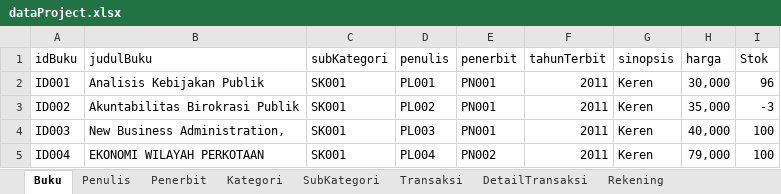
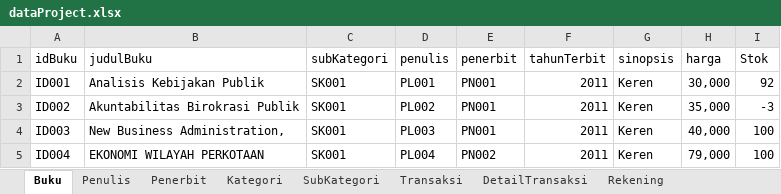
Before and after one commit to gibsonalfard/kasirtoko, an Excel workbook: src/Excel/dataProject.xlsx, sheet Buku, drawn as a sheet; only a part is shown; values as stored, in another font and other column widths than the file's, no borders; the diff names each change by its address in the sheet, - before the commit and + after, or states it on an @@ line.

```diff
--- a/src/Excel/dataProject.xlsx (sheet Buku)
+++ b/src/Excel/dataProject.xlsx (sheet Buku)
-I2 (Stok): 96
+I2 (Stok): 92
```
Also changed, not shown: sheet Transaksi, 1 other file.
